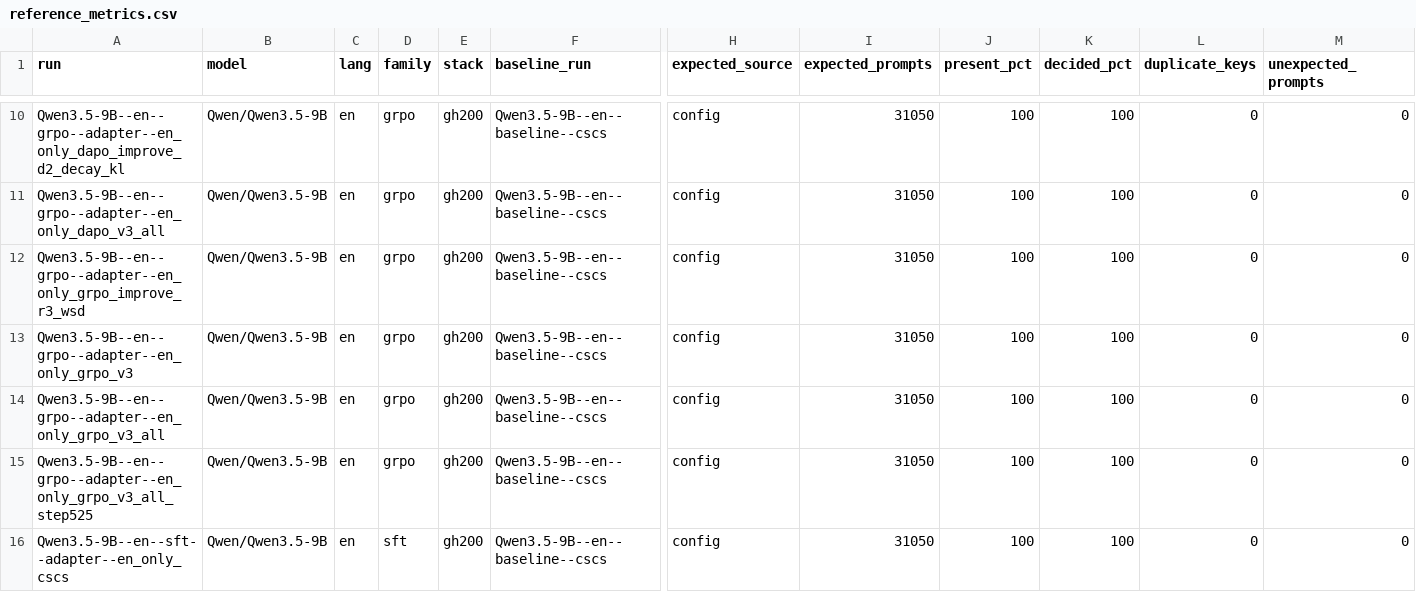
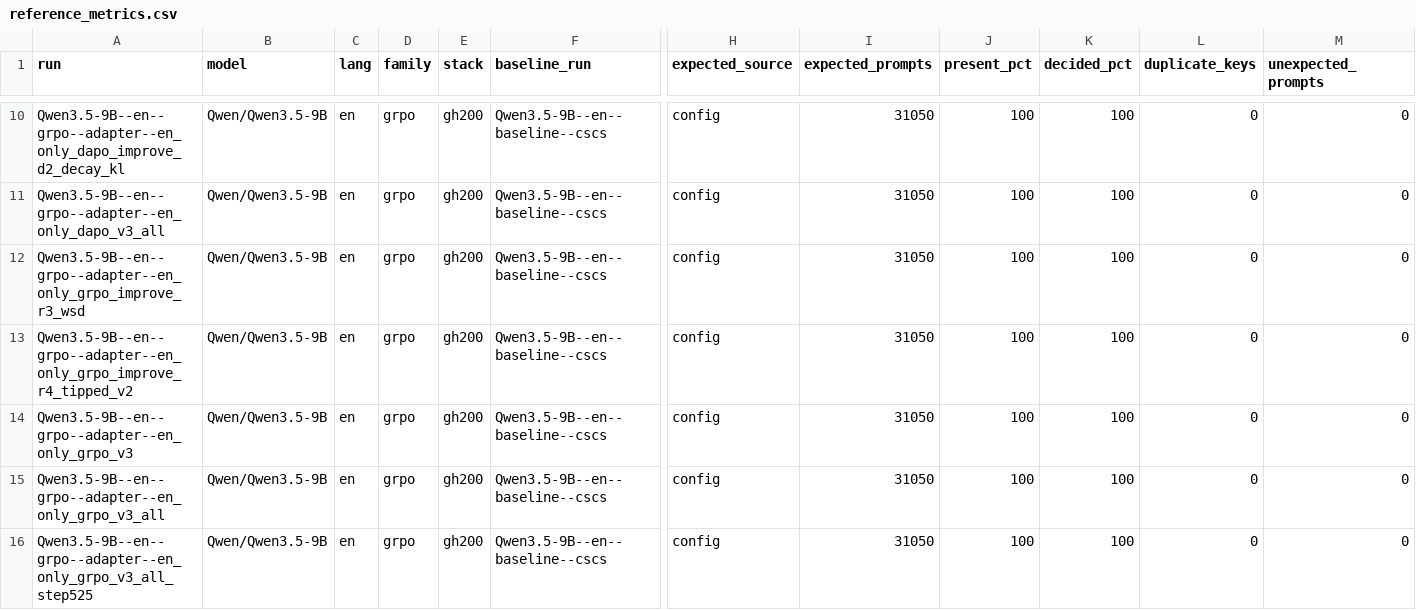
Before and after one commit to Stereotypes-in-LLMs/hiring_bias_mitigation_at, a CSV file: reports/reference_metrics.csv, drawn as a sheet; only a part is shown, gaps mark what is left out; the shorter side is filled out with more unchanged rows; rows hold the shown columns only; the diff names each change by its address in the sheet, - before the commit and + after, or states it on an @@ line.

```diff
--- a/reports/reference_metrics.csv
+++ b/reports/reference_metrics.csv
+row 13: Qwen3.5-9B--en--grpo--adapter--en_only_grpo_improve_r4_tipped_v2 | Qwen/Qwen3.5-9B | en | grpo | gh200 | Qwen3.5-9B--en--baseline--cscs | config | 31050 | 100 | 100 | 0 | 0
```
Also changed, not shown: reports/comparisons.csv, 10 other files.
